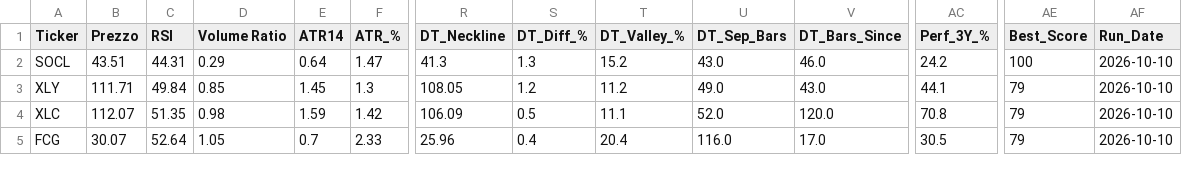
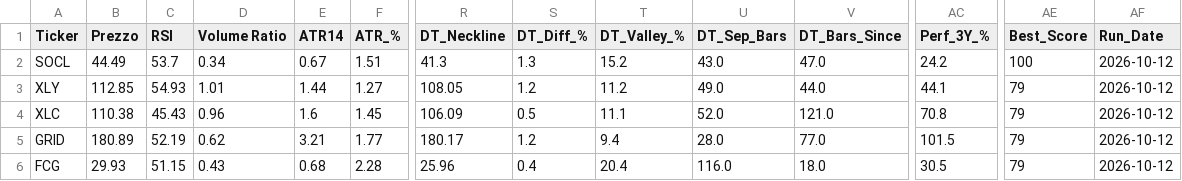
Before and after one commit to nikthetrip/Patterns-Screener, a CSV file: data/etf_sector.csv, drawn as a sheet; only a part is shown, gaps mark what is left out; addresses are those after the commit; rows hold the shown columns only; the diff covers the shown part only; the diff names each change by its address in the sheet, - before the commit and + after, or states it on an @@ line.

```diff
--- a/data/etf_sector.csv
+++ b/data/etf_sector.csv
-B2 (Prezzo): 43.51
+B2 (Prezzo): 44.49
-C2 (RSI): 44.31
+C2 (RSI): 53.7
-D2 (Volume Ratio): 0.29
+D2 (Volume Ratio): 0.34
-E2 (ATR14): 0.64
+E2 (ATR14): 0.67
-F2 (ATR_%): 1.47
+F2 (ATR_%): 1.51
-V2 (DT_Bars_Since): 46.0
+V2 (DT_Bars_Since): 47.0
-AF2:AF4 (Run_Date): 2026-10-10
+AF2:AF4 (Run_Date): 2026-10-12
-B3 (Prezzo): 111.71
+B3 (Prezzo): 112.85
-C3 (RSI): 49.84
+C3 (RSI): 54.93
-D3 (Volume Ratio): 0.85
+D3 (Volume Ratio): 1.01
-E3 (ATR14): 1.45
+E3 (ATR14): 1.44
-F3 (ATR_%): 1.3
+F3 (ATR_%): 1.27
-V3 (DT_Bars_Since): 43.0
+V3 (DT_Bars_Since): 44.0
-B4 (Prezzo): 112.07
+B4 (Prezzo): 110.38
-C4 (RSI): 51.35
+C4 (RSI): 45.43
-D4 (Volume Ratio): 0.98
+D4 (Volume Ratio): 0.96
-E4 (ATR14): 1.59
+E4 (ATR14): 1.6
-F4 (ATR_%): 1.42
+F4 (ATR_%): 1.45
-V4 (DT_Bars_Since): 120.0
+V4 (DT_Bars_Since): 121.0
+row 5: GRID | 180.89 | 52.19 | 0.62 | 3.21 | 1.77 | 180.17 | 1.2 | 9.4 | 28.0 | 77.0 | 101.5 | 79 | 2026-10-12
-B6 (Prezzo): 30.07
+B6 (Prezzo): 29.93
-C6 (RSI): 52.64
+C6 (RSI): 51.15
-D6 (Volume Ratio): 1.05
+D6 (Volume Ratio): 0.43
-E6 (ATR14): 0.7
+E6 (ATR14): 0.68
-F6 (ATR_%): 2.33
+F6 (ATR_%): 2.28
-V6 (DT_Bars_Since): 17.0
+V6 (DT_Bars_Since): 18.0
-AF6 (Run_Date): 2026-10-10
+AF6 (Run_Date): 2026-10-12
```
Also changed, not shown: 1 added row, 1 removed row and 70 edited cells elsewhere in this file, data/etf_info.csv, data/fundamentals_stocks.csv, 4 other files.
